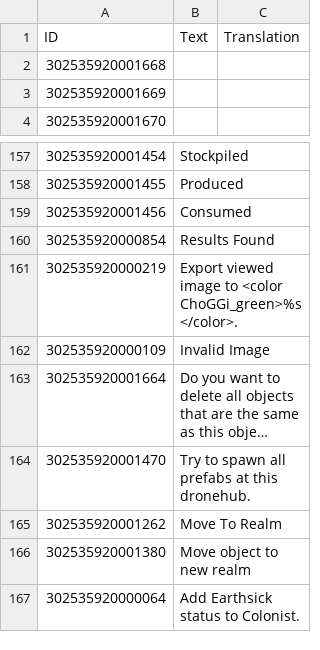
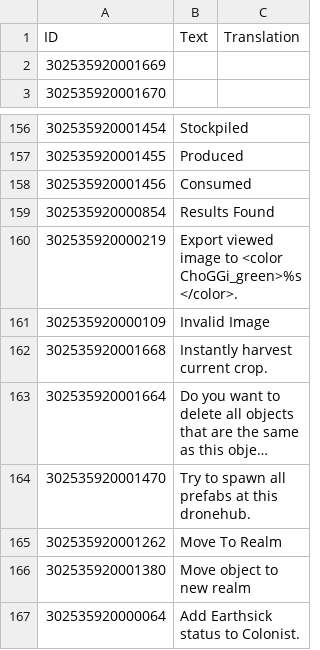
Before and after one commit to ChoGGi/SurvivingMars_CheatMods, a CSV file: ChoGGi's Library/Locales/English.csv, drawn as a sheet; only a part is shown, gaps mark what is left out; long unchanged cells end in …; removed rows and columns are numbered as before the commit, all else as after; the diff names each change by its address in the sheet, - before the commit and + after, or states it on an @@ line.

Commit message:
Expanded Cheat Menu: ### Added: - Infopanel Cheats>InstHarvest: Instantly harvest current crop.
Mods:

Construction Show Buildable Grid 0.5:
Disabled grid when placing geoscape dome (thanks boywithumbrella).

github@choggi.org

```diff
--- a/ChoGGi's Library/Locales/English.csv
+++ b/ChoGGi's Library/Locales/English.csv
-row 2: 302535920001668
+row 162: 302535920001668 | Instantly harvest current crop.
```
Also changed, not shown: 14 other files.
